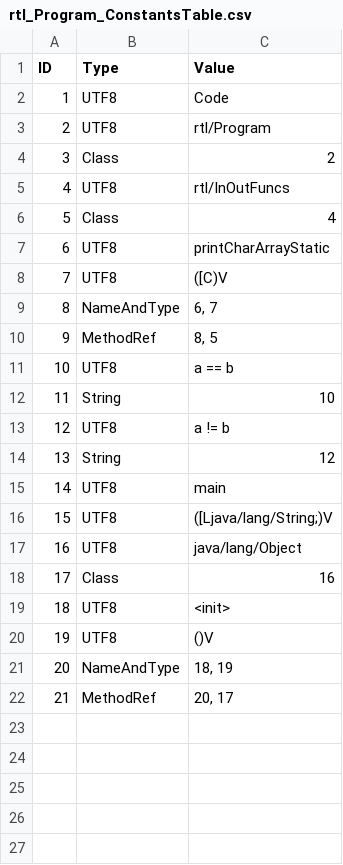
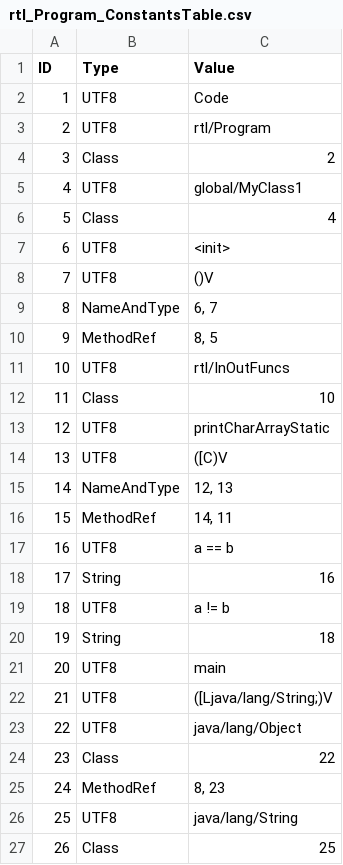
Before and after one commit to Flipty148/objective_c_compiler, a CSV file: project_for_lex.yy.c/out/tables/rtl_Program_ConstantsTable.csv, drawn as a sheet; removed rows and columns are numbered as before the commit, all else as after; the diff names each change by its address in the sheet, - before the commit and + after, or states it on an @@ line.

```diff
--- a/project_for_lex.yy.c/out/tables/rtl_Program_ConstantsTable.csv
+++ b/project_for_lex.yy.c/out/tables/rtl_Program_ConstantsTable.csv
+row 5: 4 | UTF8 | global/MyClass1
+row 6: 5 | Class | 4
@@ row 19 moved to row 7: 6 @@
@@ row 20 moved to row 8: 7 @@
+row 9: 8 | NameAndType | 6, 7
+row 10: 9 | MethodRef | 8, 5
@@ column A (ID) renumbered between rows 11 and 25 @@
-C12 (Value): 4
+C12 (Value): 10
-C15 (Value): 6, 7
+C15 (Value): 12, 13
-C16 (Value): 8, 5
+C16 (Value): 14, 11
-C18 (Value): 10
+C18 (Value): 16
-C20 (Value): 12
+C20 (Value): 18
-C24 (Value): 16
+C24 (Value): 22
-row 21: 20 | NameAndType | 18, 19
-C25 (Value): 20, 17
+C25 (Value): 8, 23
+row 26: 25 | UTF8 | java/lang/String
+row 27: 26 | Class | 25
```
Also changed, not shown: project_for_lex.yy.c/out/tables/ClassesTable.csv, project_for_lex.yy.c/out/tables/rtl_Program_MethodsTable.csv, 11 other files.
